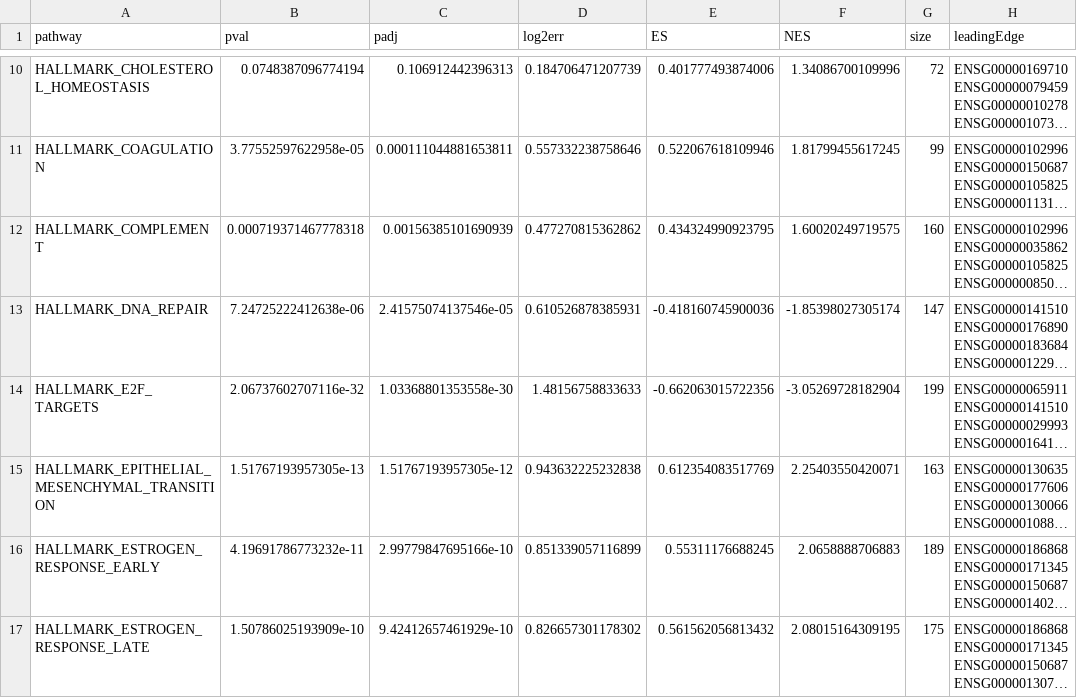
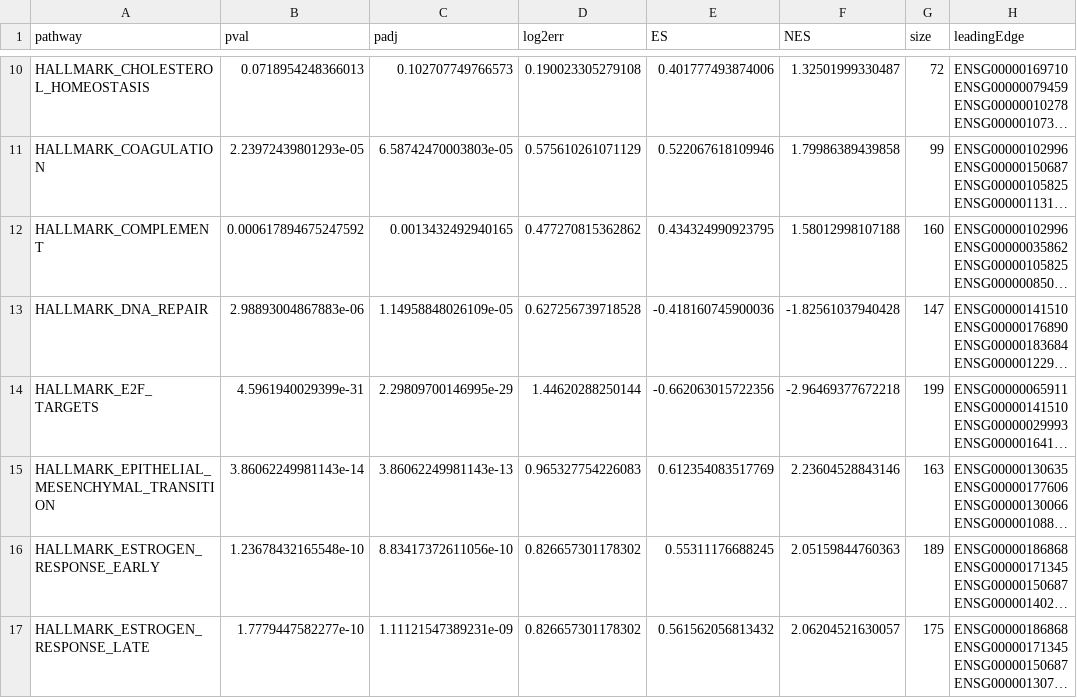
Before and after one commit to NursimaCalik/Task6_A549, a TSV file: results/fgsea.tsv, drawn as a sheet; only a part is shown, gaps mark what is left out; long unchanged cells end in …; the diff covers the shown part only; the diff names each change by its address in the sheet, - before the commit and + after, or states it on an @@ line.

```diff
--- a/results/fgsea.tsv
+++ b/results/fgsea.tsv
-B10 (pval): 0.0748387096774194
+B10 (pval): 0.0718954248366013
-C10 (padj): 0.106912442396313
+C10 (padj): 0.102707749766573
-D10 (log2err): 0.184706471207739
+D10 (log2err): 0.190023305279108
-F10 (NES): 1.34086700109996
+F10 (NES): 1.32501999330487
-B11 (pval): 3.77552597622958e-05
+B11 (pval): 2.23972439801293e-05
-C11 (padj): 0.000111044881653811
+C11 (padj): 6.58742470003803e-05
-D11 (log2err): 0.557332238758646
+D11 (log2err): 0.575610261071129
-F11 (NES): 1.81799455617245
+F11 (NES): 1.79986389439858
-B12 (pval): 0.000719371467778318
+B12 (pval): 0.000617894675247592
-C12 (padj): 0.00156385101690939
+C12 (padj): 0.0013432492940165
-F12 (NES): 1.60020249719575
+F12 (NES): 1.58012998107188
-B13 (pval): 7.24725222412638e-06
+B13 (pval): 2.98893004867883e-06
-C13 (padj): 2.41575074137546e-05
+C13 (padj): 1.14958848026109e-05
-D13 (log2err): 0.610526878385931
+D13 (log2err): 0.627256739718528
-F13 (NES): -1.85398027305174
+F13 (NES): -1.82561037940428
-B14 (pval): 2.06737602707116e-32
+B14 (pval): 4.5961940029399e-31
-C14 (padj): 1.03368801353558e-30
+C14 (padj): 2.29809700146995e-29
-D14 (log2err): 1.48156758833633
+D14 (log2err): 1.44620288250144
-F14 (NES): -3.05269728182904
+F14 (NES): -2.96469377672218
-B15 (pval): 1.51767193957305e-13
+B15 (pval): 3.86062249981143e-14
-C15 (padj): 1.51767193957305e-12
+C15 (padj): 3.86062249981143e-13
-D15 (log2err): 0.943632225232838
+D15 (log2err): 0.965327754226083
-F15 (NES): 2.25403550420071
+F15 (NES): 2.23604528843146
-B16 (pval): 4.19691786773232e-11
+B16 (pval): 1.23678432165548e-10
-C16 (padj): 2.99779847695166e-10
+C16 (padj): 8.83417372611056e-10
-D16 (log2err): 0.851339057116899
+D16 (log2err): 0.826657301178302
-F16 (NES): 2.0658888706883
+F16 (NES): 2.05159844760363
-B17 (pval): 1.50786025193909e-10
+B17 (pval): 1.7779447582277e-10
-C17 (padj): 9.42412657461929e-10
+C17 (padj): 1.11121547389231e-09
-F17 (NES): 2.08015164309195
+F17 (NES): 2.06204521630057
```
Also changed, not shown: 158 edited cells elsewhere in this file, data/sample_metadata.csv, 4 other files.
